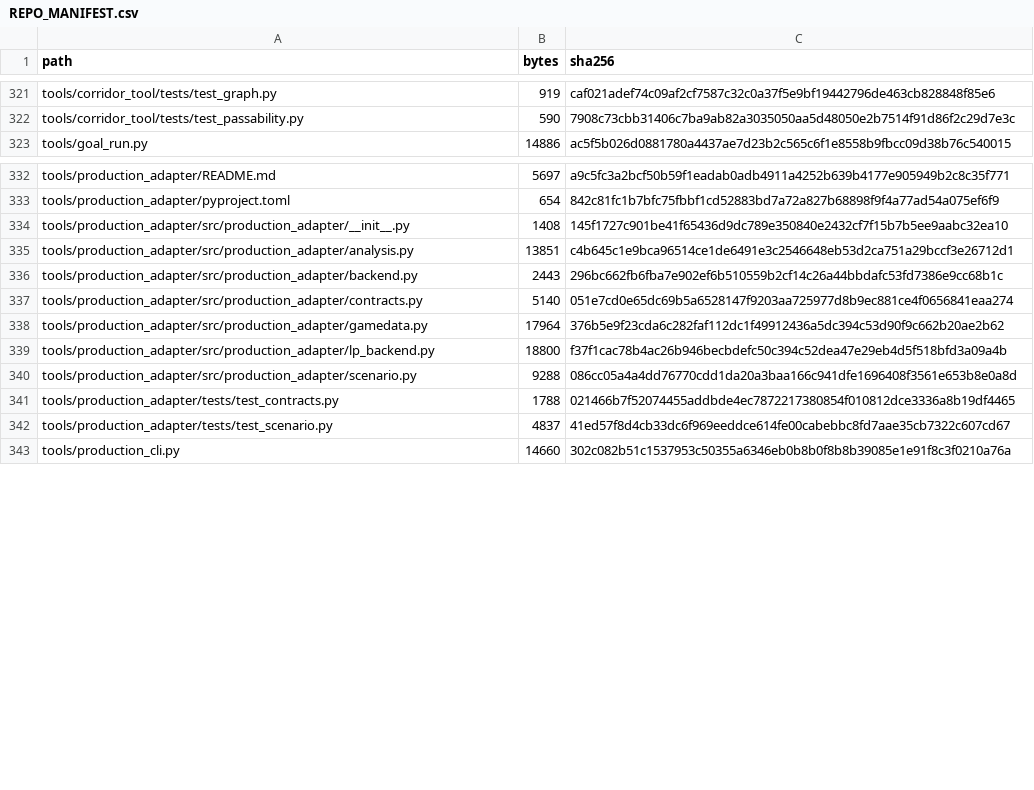
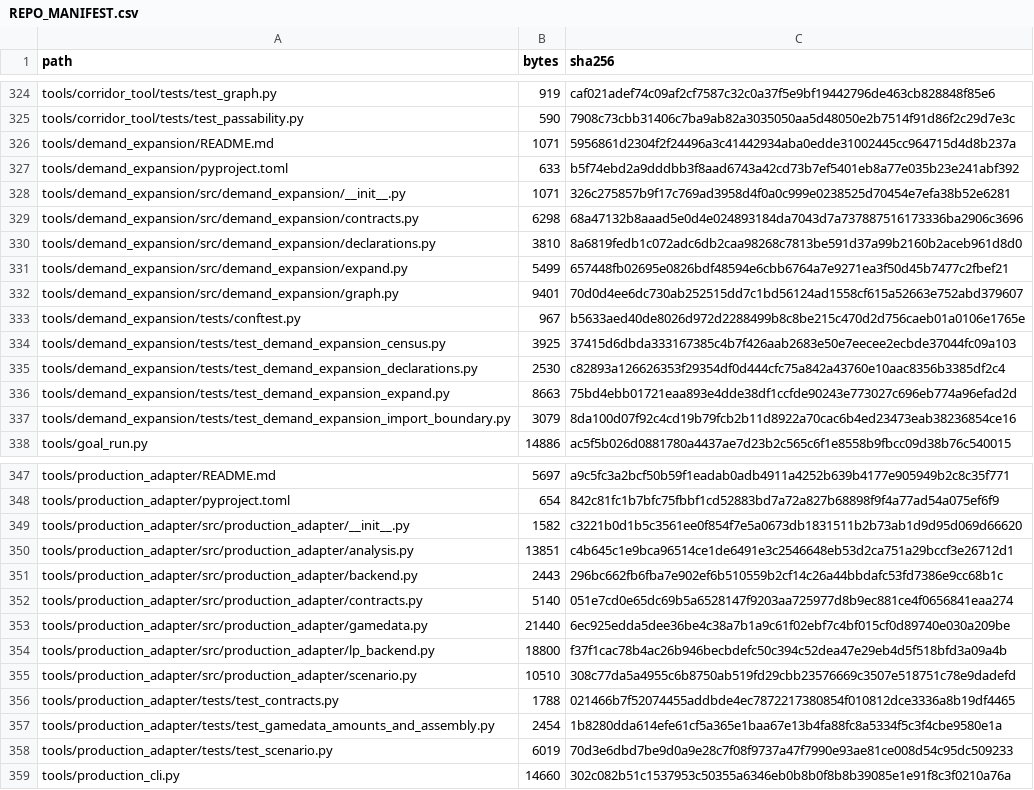
Before and after one commit to GMcDowellJr/satisfactory_progression_planner, a CSV file: REPO_MANIFEST.csv, drawn as a sheet; only a part is shown, gaps mark what is left out; the diff covers the shown part only.

```diff
--- a/REPO_MANIFEST.csv
+++ b/REPO_MANIFEST.csv
@@ -322,2 +325,14 @@ tools/corridor_tool/tests/test_graph.py,919,caf021adef74c09af2cf7587c32c0a37f5e9
 tools/corridor_tool/tests/test_passability.py,590,7908c73cbb31406c7ba9ab82a3035050aa5d48050e2b7514f91d86f2c29d7e3c
+tools/demand_expansion/README.md,1071,5956861d2304f2f24496a3c41442934aba0edde31002445cc964715d4d8b237a
+tools/demand_expansion/pyproject.toml,633,b5f74ebd2a9dddbb3f8aad6743a42cd73b7ef5401eb8a77e035b23e241abf392
+tools/demand_expansion/src/demand_expansion/__init__.py,1071,326c275857b9f17c769ad3958d4f0a0c999e0238525d70454e7efa38b52e6281
+tools/demand_expansion/src/demand_expansion/contracts.py,6298,68a47132b8aaad5e0d4e024893184da7043d7a737887516173336ba2906c3696
+tools/demand_expansion/src/demand_expansion/declarations.py,3810,8a6819fedb1c072adc6db2caa98268c7813be591d37a99b2160b2aceb961d8d0
+tools/demand_expansion/src/demand_expansion/expand.py,5499,657448fb02695e0826bdf48594e6cbb6764a7e9271ea3f50d45b7477c2fbef21
+tools/demand_expansion/src/demand_expansion/graph.py,9401,70d0d4ee6dc730ab252515dd7c1bd56124ad1558cf615a52663e752abd379607
+tools/demand_expansion/tests/conftest.py,967,b5633aed40de8026d972d2288499b8c8be215c470d2d756caeb01a0106e1765e
+tools/demand_expansion/tests/test_demand_expansion_census.py,3925,37415d6dbda333167385c4b7f426aab2683e50e7eecee2ecbde37044fc09a103
+tools/demand_expansion/tests/test_demand_expansion_declarations.py,2530,c82893a126626353f29354df0d444cfc75a842a43760e10aac8356b3385df2c4
+tools/demand_expansion/tests/test_demand_expansion_expand.py,8663,75bd4ebb01721eaa893e4dde38df1ccfde90243e773027c696eb774a96efad2d
+tools/demand_expansion/tests/test_demand_expansion_import_boundary.py,3079,8da100d07f92c4cd19b79fcb2b11d8922a70cac6b4ed23473eab38236854ce16
 tools/goal_run.py,14886,ac5f5b026d0881780a4437ae7d23b2c565c6f1e8558b9fbcc09d38b76c540015
@@ -333,3 +348,3 @@ tools/production_adapter/README.md,5697,a9c5fc3a2bcf50b59f1eadab0adb4911a4252b63
 tools/production_adapter/pyproject.toml,654,842c81fc1b7bfc75fbbf1cd52883bd7a72a827b68898f9f4a77ad54a075ef6f9
-tools/production_adapter/src/production_adapter/__init__.py,1408,145f1727c901be41f65436d9dc789e350840e2432cf7f15b7b5ee9aabc32ea10
+tools/production_adapter/src/production_adapter/__init__.py,1582,c3221b0d1b5c3561ee0f854f7e5a0673db1831511b2b73ab1d9d95d069d66620
 tools/production_adapter/src/production_adapter/analysis.py,13851,c4b645c1e9bca96514ce1de6491e3c2546648eb53d2ca751a29bccf3e26712d1
@@ -337,7 +352,8 @@ tools/production_adapter/src/production_adapter/backend.py,2443,296bc662fb6fba7e
 tools/production_adapter/src/production_adapter/contracts.py,5140,051e7cd0e65dc69b5a6528147f9203aa725977d8b9ec881ce4f0656841eaa274
-tools/production_adapter/src/production_adapter/gamedata.py,17964,376b5e9f23cda6c282faf112dc1f49912436a5dc394c53d90f9c662b20ae2b62
+tools/production_adapter/src/production_adapter/gamedata.py,21440,6ec925edda5dee36be4c38a7b1a9c61f02ebf7c4bf015cf0d89740e030a209be
 tools/production_adapter/src/production_adapter/lp_backend.py,18800,f37f1cac78b4ac26b946becbdefc50c394c52dea47e29eb4d5f518bfd3a09a4b
-tools/production_adapter/src/production_adapter/scenario.py,9288,086cc05a4a4dd76770cdd1da20a3baa166c941dfe1696408f3561e653b8e0a8d
+tools/production_adapter/src/production_adapter/scenario.py,10510,308c77da5a4955c6b8750ab519fd29cbb23576669c3507e518751c78e9dadefd
 tools/production_adapter/tests/test_contracts.py,1788,021466b7f52074455addbde4ec7872217380854f010812dce3336a8b19df4465
-tools/production_adapter/tests/test_scenario.py,4837,41ed57f8d4cb33dc6f969eeddce614fe00cabebbc8fd7aae35cb7322c607cd67
+tools/production_adapter/tests/test_gamedata_amounts_and_assembly.py,2454,1b8280dda614efe61cf5a365e1baa67e13b4fa88fc8a5334f5c3f4cbe9580e1a
+tools/production_adapter/tests/test_scenario.py,6019,70d3e6dbd7be9d0a9e28c7f08f9737a47f7990e93ae81ce008d54c95dc509233
 tools/production_cli.py,14660,302c082b51c1537953c50355a6346eb0b8b0f8b8b39085e1e91f8c3f0210a76a
```
Also changed, not shown: 3 added rows and 31 edited cells elsewhere in this file, 1 other file.
